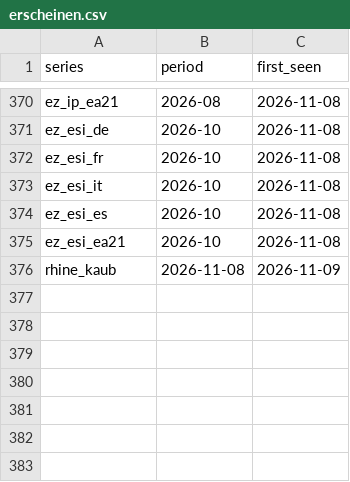
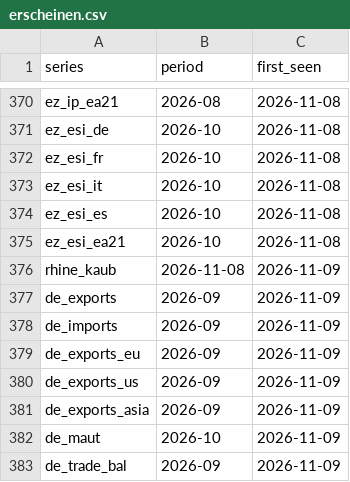
Before and after one commit to wfhungerland/konjunkturmonitor, a CSV file: data/archive/erscheinen.csv, drawn as a sheet; only a part is shown, gaps mark what is left out; the diff names each change by its address in the sheet, - before the commit and + after, or states it on an @@ line.

```diff
--- a/data/archive/erscheinen.csv
+++ b/data/archive/erscheinen.csv
+row 377: de_exports | 2026-09 | 2026-11-09
+row 378: de_imports | 2026-09 | 2026-11-09
+row 379: de_exports_eu | 2026-09 | 2026-11-09
+row 380: de_exports_us | 2026-09 | 2026-11-09
+row 381: de_exports_asia | 2026-09 | 2026-11-09
+row 382: de_maut | 2026-10 | 2026-11-09
+row 383: de_trade_bal | 2026-09 | 2026-11-09
```
Also changed, not shown: data/archive/kernzahlen.csv, 2 other files.
